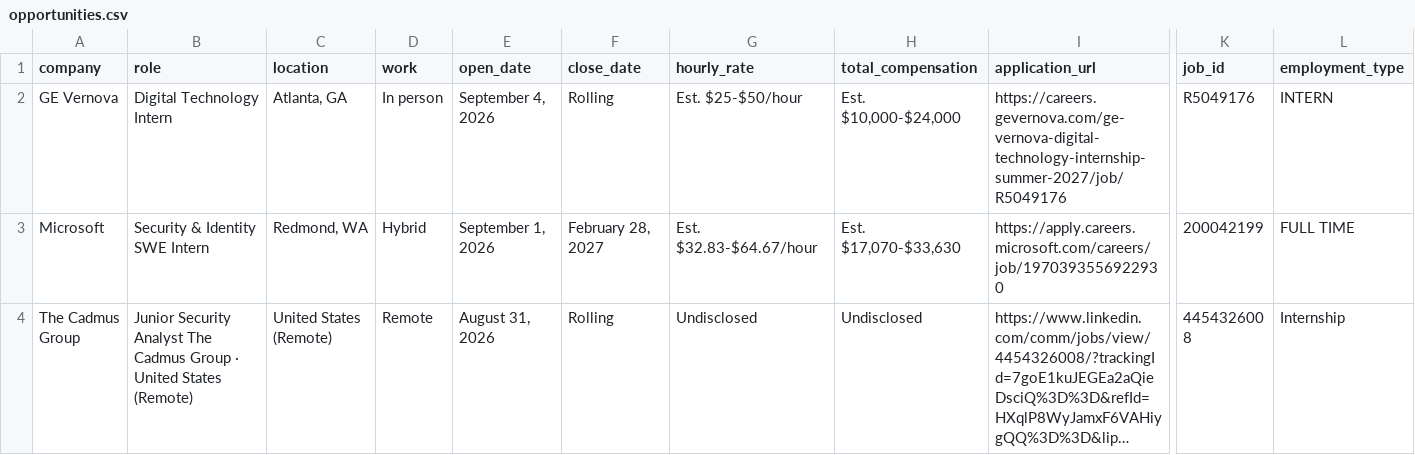
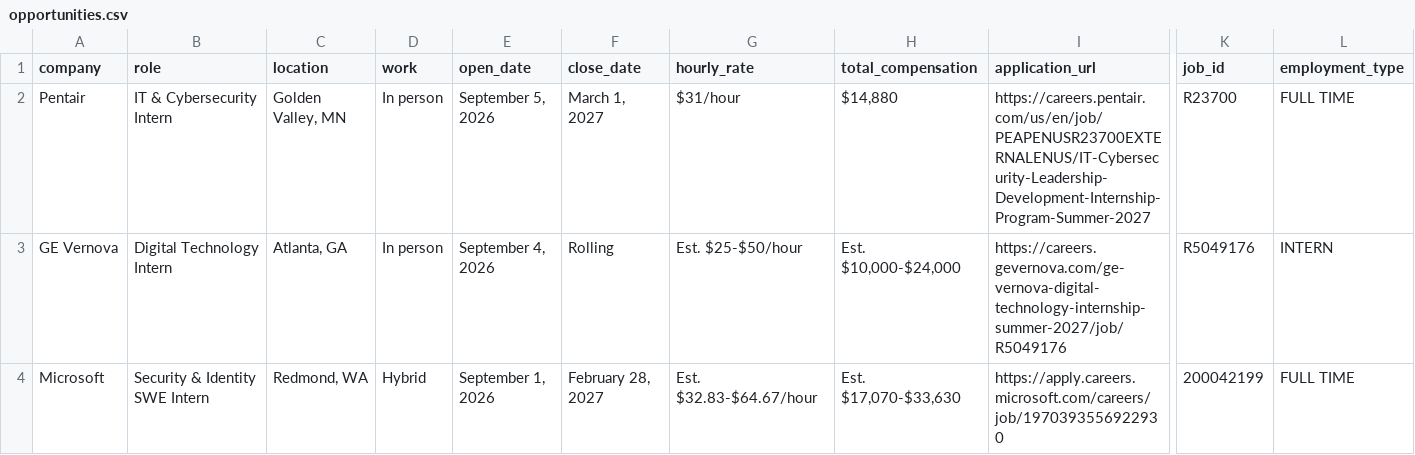
Before and after one commit to michae1lm/Summer-2027-Internships-Jobs, a CSV file: opportunities.csv, drawn as a sheet; only a part is shown, gaps mark what is left out; the shorter side is filled out with more unchanged rows; long unchanged cells end in …; rows hold the shown columns only; the diff covers the shown part only; the diff names each change by its address in the sheet, - before the commit and + after, or states it on an @@ line.

Commit message:
Update opportunities CSV

```diff
--- a/opportunities.csv
+++ b/opportunities.csv
+row 2: Pentair | IT & Cybersecurity Intern | Golden Valley, MN | In person | September 5, 2026 | March 1, 2027 | $31/hour | $14,880 | https://careers.pentair.com/us/en/job/PEAPENUSR23700EXTERNALENUS/IT-Cybersecurity-Leadership-Development-Internship-Program-Summer-2027 | R23700 | FULL TIME
```
Also changed, not shown: 1 removed row elsewhere in this file.
